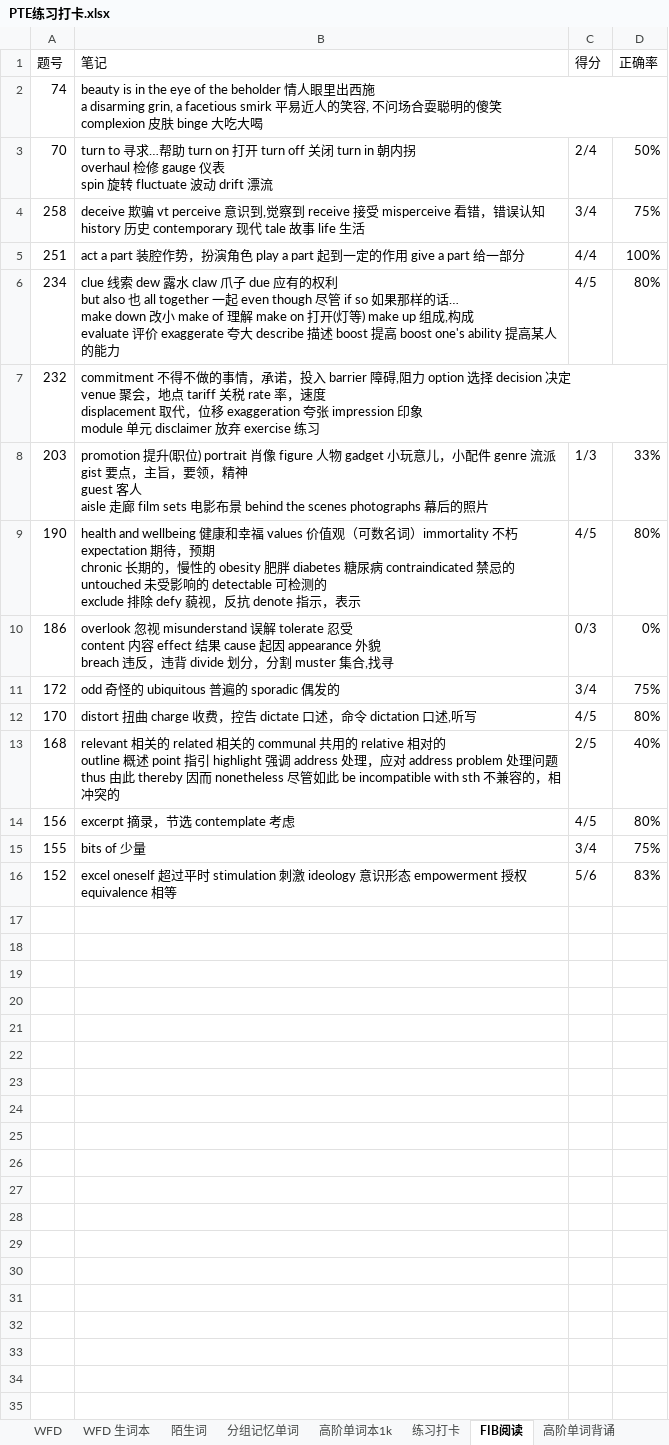
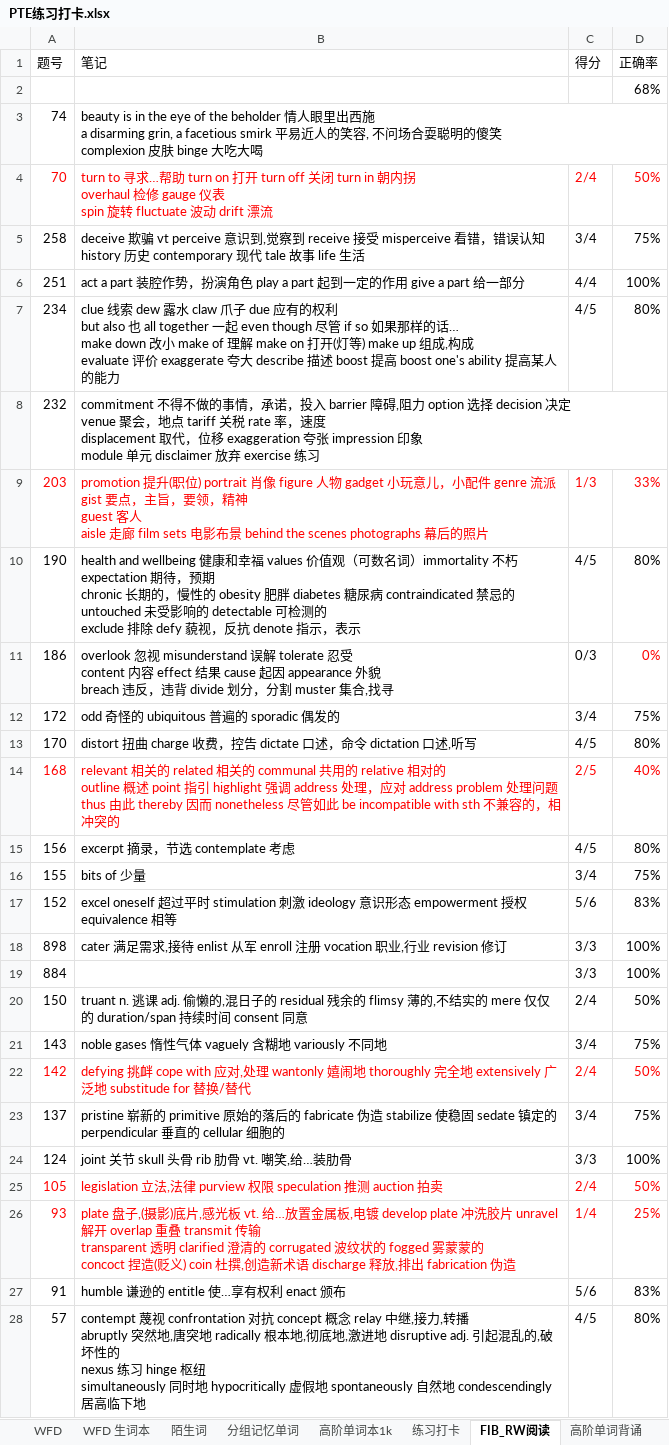
Before and after one commit to lalalazero/pte, an Excel workbook: PTE练习打卡.xlsx, sheet FIB_RW阅读, drawn as a sheet; values as stored, in another font and other column widths than the file's, no borders; addresses are those after the commit; ↵ is a line break in a cell; the diff names each change by its address in the sheet, - before the commit and + after, or states it on an @@ line.

```diff
--- a/PTE练习打卡.xlsx (sheet FIB_RW阅读)
+++ b/PTE练习打卡.xlsx (sheet FIB_RW阅读)
-sheet tab: FIB阅读
+sheet tab: FIB_RW阅读
+row 2:  |  |  | 68%
-A4:D4 text colour: black
+A4:D4 text colour: #FF0000
-A9:D9 text colour: black
+A9:D9 text colour: #FF0000
-D11 text colour: black
+D11 text colour: #FF0000
-A14:D14 text colour: black
+A14:D14 text colour: #FF0000
+row 18: 898 | cater 满足需求,接待 enlist 从军 enroll 注册 vocation 职业,行业 revision 修订 | 3/3 | 100%
+row 19: 884 |  | 3/3 | 100%
+row 20: 150 | truant n. 逃课 adj. 偷懒的,混日子的 residual 残余的 flimsy 薄的,不结实的 mere 仅仅的 duration/span 持续时间 consent 同意 | 2/4 | 50%
+row 21: 143 | noble gases 惰性气体 vaguely 含糊地 variously 不同地 | 3/4 | 75%
+row 22: 142 | defying 挑衅 cope with 应对,处理 wantonly 嬉闹地 thoroughly 完全地 extensively 广泛地 substitude for 替换/替代 | 2/4 | 50%
+row 23: 137 | pristine 崭新的 primitive 原始的落后的 fabricate 伪造 stabilize 使稳固 sedate 镇定的 perpendicular 垂直的 cellular 细胞的 | 3/4 | 75%
+row 24: 124 | joint 关节 skull 头骨 rib 肋骨 vt. 嘲笑,给…装肋骨 | 3/3 | 100%
+row 25: 105 | legislation 立法,法律 purview 权限 speculation 推测 auction 拍卖 | 2/4 | 50%
+row 26: 93 | plate 盘子,(摄影)底片,感光板 vt. 给…放置金属板,电镀 develop plate 冲洗胶片 unravel 解开 overlap 重叠 transmit 传输 ↵ transparent 透明 clarified 澄清的 corrugated 波纹状的 fogged 雾蒙蒙的 ↵ concoct 捏造(贬义) coin 杜撰,创造新术语 discharge 释放,排出 fabrication 伪造 | 1/4 | 25%
+row 27: 91 | humble 谦逊的 entitle 使…享有权利 enact 颁布 | 5/6 | 83%
+row 28: 57 | contempt 蔑视 confrontation 对抗 concept 概念 relay 中继,接力,转播 ↵ abruptly 突然地,唐突地 radically 根本地,彻底地,激进地 disruptive adj. 引起混乱的,破坏性的 ↵ nexus 练习 hinge 枢纽 ↵ simultaneously 同时地 hypocritically 虚假地 spontaneously 自然地 condescendingly 居高临下地 | 4/5 | 80%
```
Also changed, not shown: sheet 高阶单词背诵, sheet 分组记忆单词, sheet 练习打卡.
